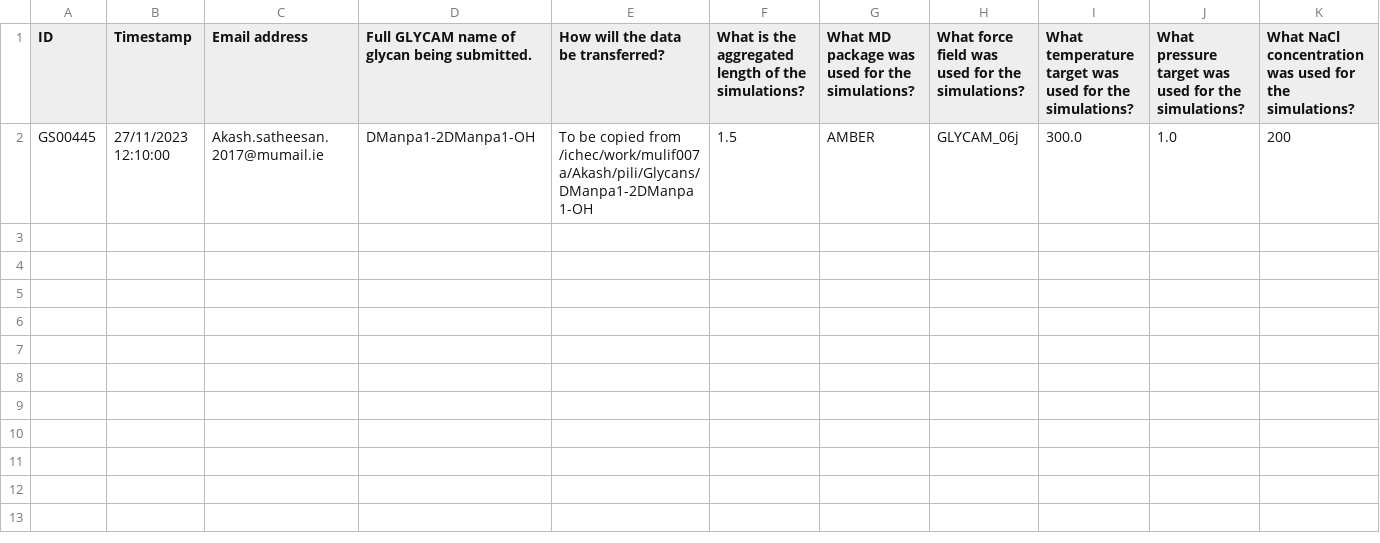
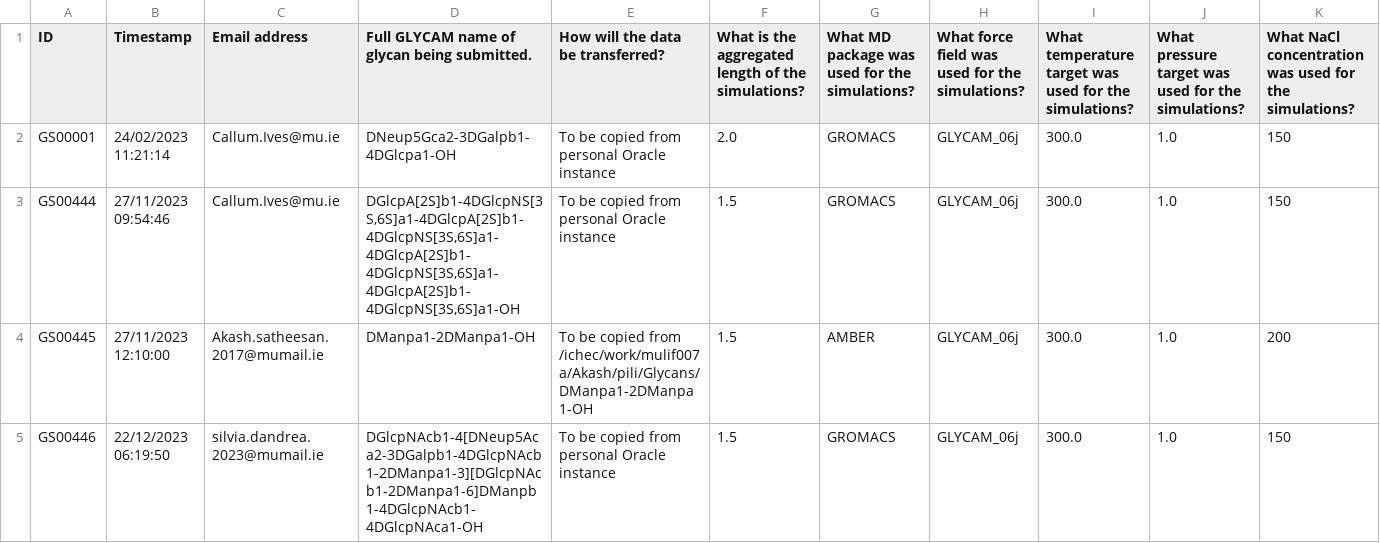
Before and after one commit to Ojas-Singh/GlycanAnalysisPipeline, a CSV file: GlycoShape_Inventory.csv, drawn as a sheet; only a part is shown; rows hold the shown columns only; the diff names each change by its address in the sheet, - before the commit and + after, or states it on an @@ line.

```diff
--- a/GlycoShape_Inventory.csv
+++ b/GlycoShape_Inventory.csv
+row 2: GS00001 | 24/02/2023 11:21:14 | Callum.Ives@mu.ie | DNeup5Gca2-3DGalpb1-4DGlcpa1-OH | To be copied from personal Oracle instance | 2.0 | GROMACS | GLYCAM_06j | 300.0 | 1.0 | 150
+row 3: GS00444 | 27/11/2023 09:54:46 | Callum.Ives@mu.ie | DGlcpA[2S]b1-4DGlcpNS[3S,6S]a1-4DGlcpA[2S]b1-4DGlcpNS[3S,6S]a1-4DGlcpA[2S]b1-4DGlcpNS[3S,6S]a1-4DGlcpA[2S]b1-4DGlcpNS[3S,6S]a1-OH | To be copied from personal Oracle instance | 1.5 | GROMACS | GLYCAM_06j | 300.0 | 1.0 | 150
+row 5: GS00446 | 22/12/2023 06:19:50 | silvia.dandrea.2023@mumail.ie | DGlcpNAcb1-4[DNeup5Aca2-3DGalpb1-4DGlcpNAcb1-2DManpa1-3][DGlcpNAcb1-2DManpa1-6]DManpb1-4DGlcpNAcb1-4DGlcpNAca1-OH | To be copied from personal Oracle instance | 1.5 | GROMACS | GLYCAM_06j | 300.0 | 1.0 | 150
```
Also changed, not shown: 4 other files.
